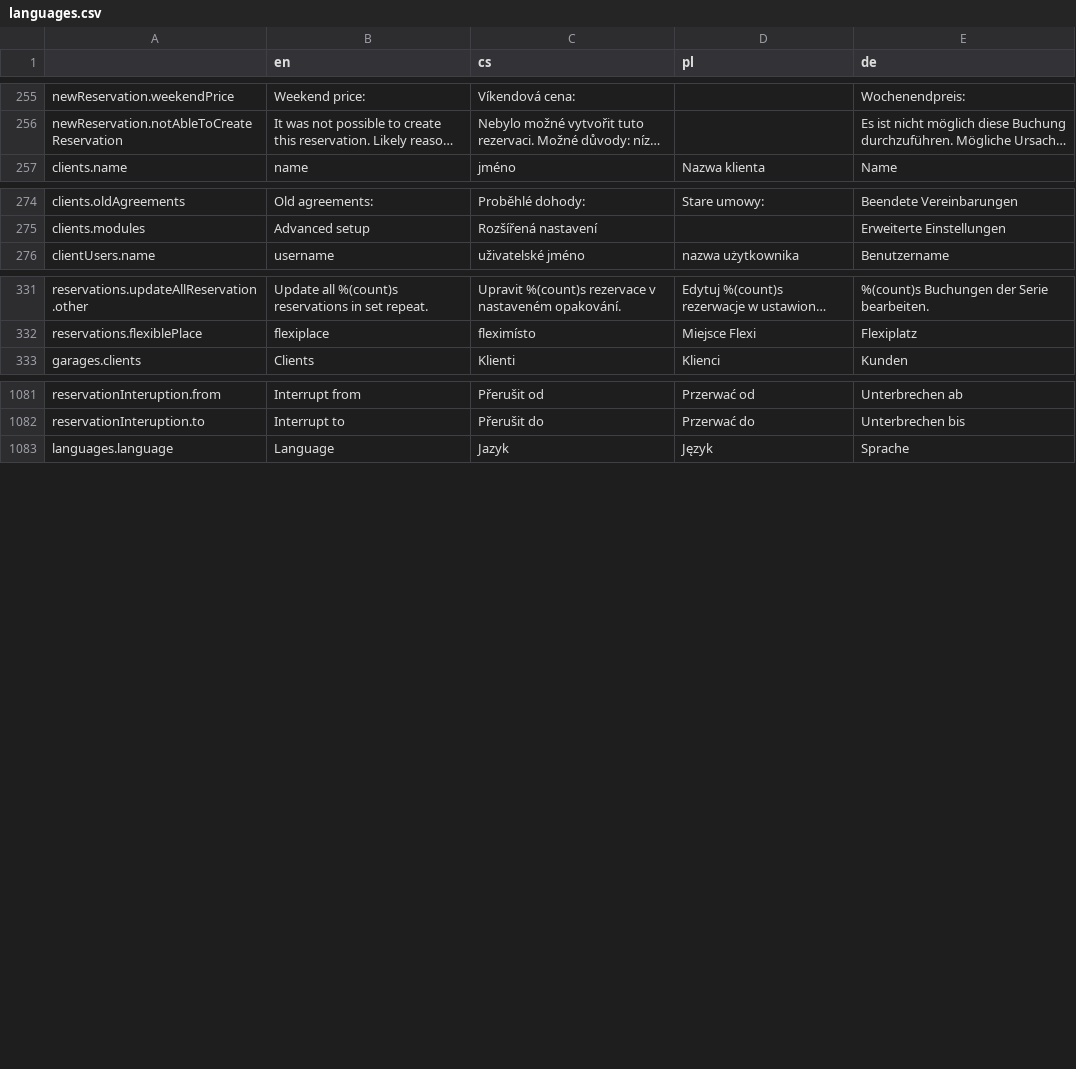
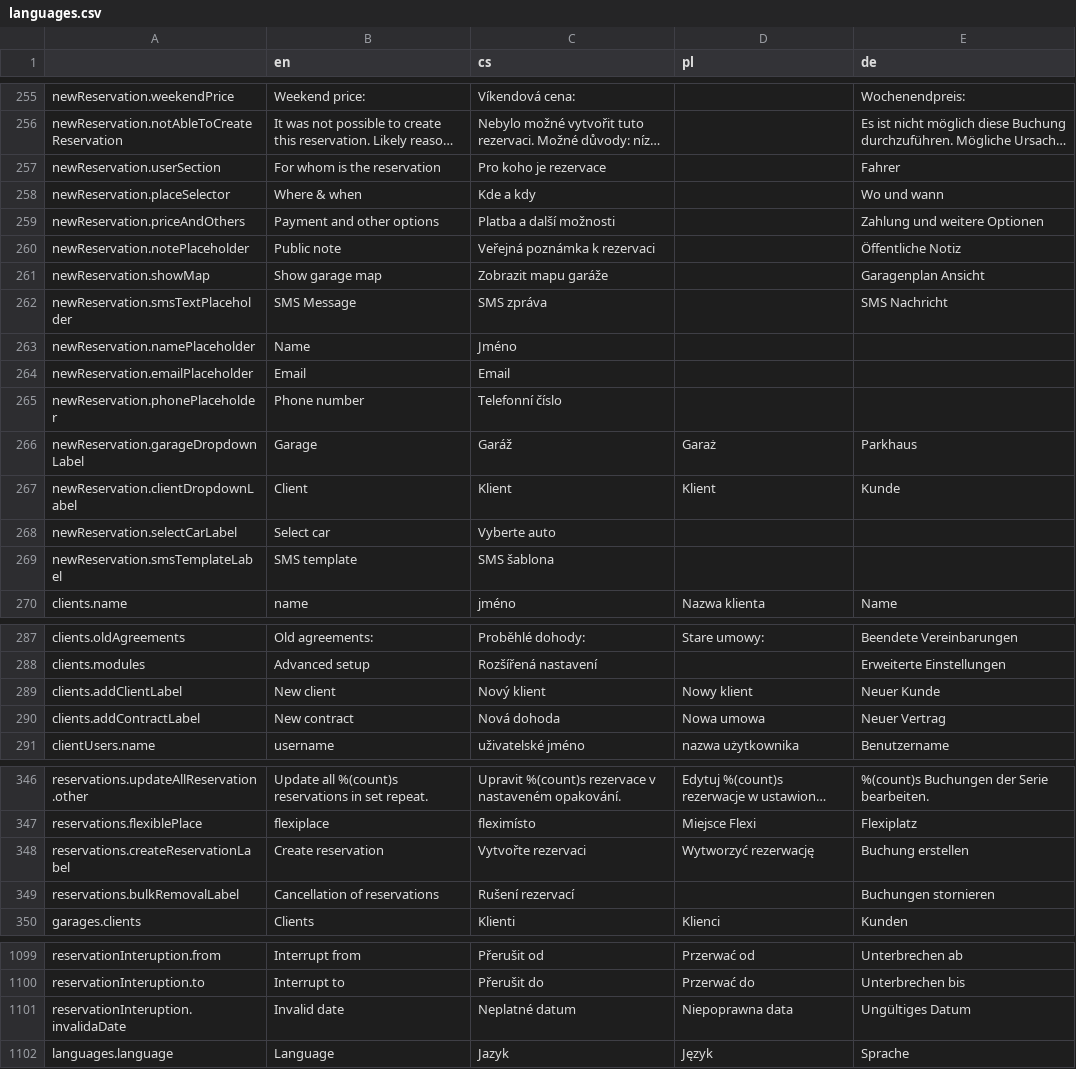
Before and after one commit to factorio-solutions/pid-desktop, a CSV file: app/_shared/locales/languages.csv, drawn as a sheet; only a part is shown, gaps mark what is left out; long unchanged cells end in …; the diff covers the shown part only; the diff names each change by its address in the sheet, - before the commit and + after, or states it on an @@ line.

Commit message:
Update languages.

```diff
--- a/app/_shared/locales/languages.csv
+++ b/app/_shared/locales/languages.csv
+row 257: newReservation.userSection | For whom is the reservation | Pro koho je rezervace |  | Fahrer
+row 258: newReservation.placeSelector | Where & when | Kde a kdy |  | Wo und wann
+row 259: newReservation.priceAndOthers | Payment and other options | Platba a další možnosti |  | Zahlung und weitere Optionen
+row 260: newReservation.notePlaceholder | Public note | Veřejná poznámka k rezervaci |  | Öffentliche Notiz
+row 261: newReservation.showMap | Show garage map | Zobrazit mapu garáže |  | Garagenplan Ansicht
+row 262: newReservation.smsTextPlaceholder | SMS Message | SMS zpráva |  | SMS Nachricht
+row 263: newReservation.namePlaceholder | Name | Jméno
+row 264: newReservation.emailPlaceholder | Email | Email
+row 265: newReservation.phonePlaceholder | Phone number | Telefonní číslo
+row 266: newReservation.garageDropdownLabel | Garage | Garáž | Garaż | Parkhaus
+row 267: newReservation.clientDropdownLabel | Client | Klient | Klient | Kunde
+row 268: newReservation.selectCarLabel | Select car | Vyberte auto
+row 269: newReservation.smsTemplateLabel | SMS template | SMS šablona
+row 289: clients.addClientLabel | New client | Nový klient | Nowy klient | Neuer Kunde
+row 290: clients.addContractLabel | New contract | Nová dohoda | Nowa umowa | Neuer Vertrag
+row 348: reservations.createReservationLabel | Create reservation | Vytvořte rezervaci | Wytworzyć rezerwację | Buchung erstellen
+row 349: reservations.bulkRemovalLabel | Cancellation of reservations | Rušení rezervací |  | Buchungen stornieren
+row 1101: reservationInteruption.invalidaDate | Invalid date | Neplatné datum | Niepoprawna data | Ungültiges Datum
```
Also changed, not shown: 1 added row elsewhere in this file, 4 other files.
